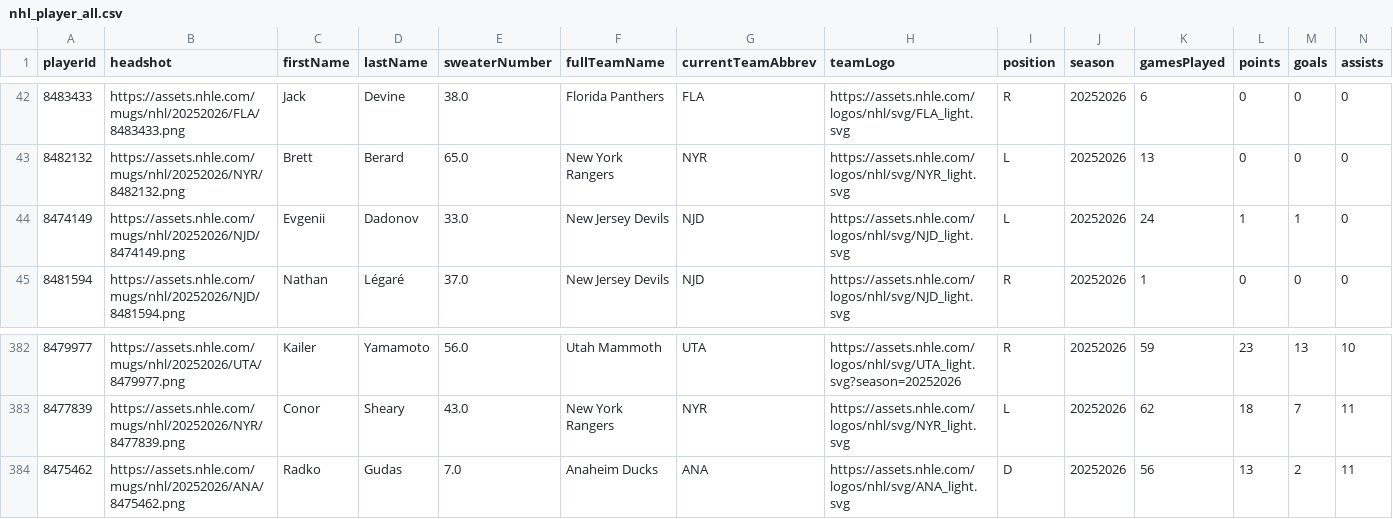
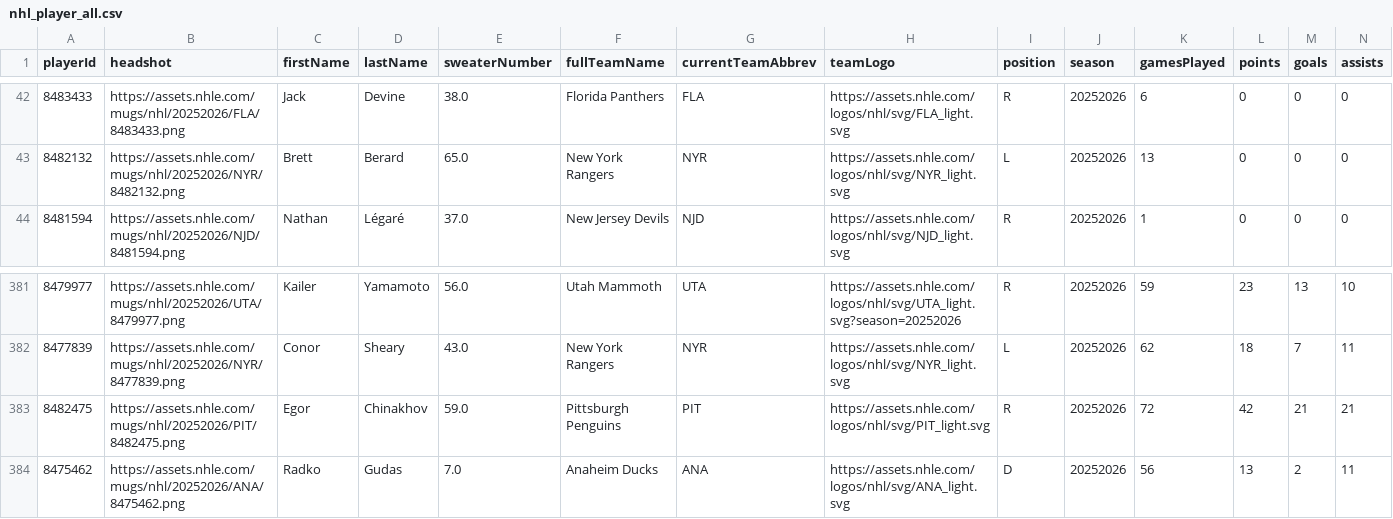
Before and after one commit to Prog-LucasAlves/AED_NHL, a CSV file: data/player/nhl_player_all.csv, drawn as a sheet; only a part is shown, gaps mark what is left out; removed rows and columns are numbered as before the commit, all else as after; rows hold the shown columns only; the diff names each change by its address in the sheet, - before the commit and + after, or states it on an @@ line.

```diff
--- a/data/player/nhl_player_all.csv
+++ b/data/player/nhl_player_all.csv
-row 44: 8474149 | https://assets.nhle.com/mugs/nhl/20252026/NJD/8474149.png | Evgenii | Dadonov | 33.0 | New Jersey Devils | NJD | https://assets.nhle.com/logos/nhl/svg/NJD_light.svg | L | 20252026 | 24 | 1 | 1 | 0
+row 383: 8482475 | https://assets.nhle.com/mugs/nhl/20252026/PIT/8482475.png | Egor | Chinakhov | 59.0 | Pittsburgh Penguins | PIT | https://assets.nhle.com/logos/nhl/svg/PIT_light.svg | R | 20252026 | 72 | 42 | 21 | 21
```
